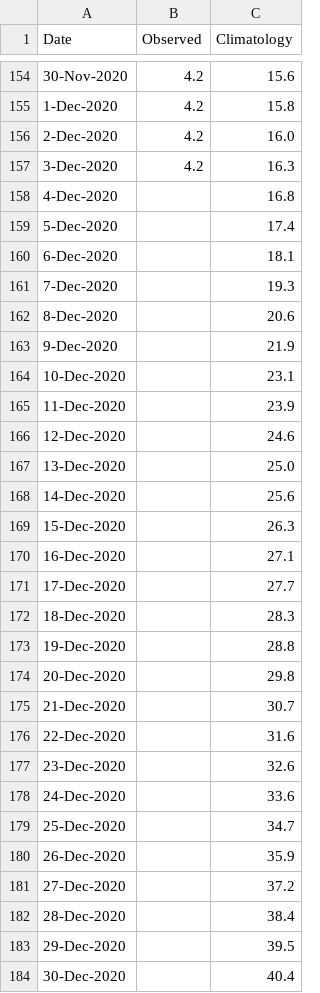
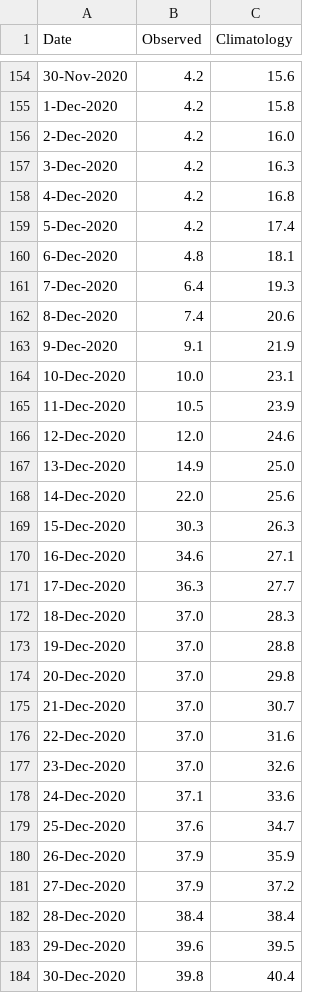
Before and after one commit to csu-tropical/csu-tropical, a CSV file: _data/tc_stats/southernhemisphereacetodatevsclimo.csv, drawn as a sheet; only a part is shown, gaps mark what is left out; the diff covers the shown part only.

Commit message:
Updated tc stat files

```diff
--- a/_data/tc_stats/southernhemisphereacetodatevsclimo.csv
+++ b/_data/tc_stats/southernhemisphereacetodatevsclimo.csv
@@ -157,28 +157,28 @@ Date,Observed,Climatology
 3-Dec-2020,4.2,16.3
-4-Dec-2020,,16.8
-5-Dec-2020,,17.4
-6-Dec-2020,,18.1
-7-Dec-2020,,19.3
-8-Dec-2020,,20.6
-9-Dec-2020,,21.9
-10-Dec-2020,,23.1
-11-Dec-2020,,23.9
-12-Dec-2020,,24.6
-13-Dec-2020,,25.0
-14-Dec-2020,,25.6
-15-Dec-2020,,26.3
-16-Dec-2020,,27.1
-17-Dec-2020,,27.7
-18-Dec-2020,,28.3
-19-Dec-2020,,28.8
-20-Dec-2020,,29.8
-21-Dec-2020,,30.7
-22-Dec-2020,,31.6
-23-Dec-2020,,32.6
-24-Dec-2020,,33.6
-25-Dec-2020,,34.7
-26-Dec-2020,,35.9
-27-Dec-2020,,37.2
-28-Dec-2020,,38.4
-29-Dec-2020,,39.5
-30-Dec-2020,,40.4
+4-Dec-2020,4.2,16.8
+5-Dec-2020,4.2,17.4
+6-Dec-2020,4.8,18.1
+7-Dec-2020,6.4,19.3
+8-Dec-2020,7.4,20.6
+9-Dec-2020,9.1,21.9
+10-Dec-2020,10.0,23.1
+11-Dec-2020,10.5,23.9
+12-Dec-2020,12.0,24.6
+13-Dec-2020,14.9,25.0
+14-Dec-2020,22.0,25.6
+15-Dec-2020,30.3,26.3
+16-Dec-2020,34.6,27.1
+17-Dec-2020,36.3,27.7
+18-Dec-2020,37.0,28.3
+19-Dec-2020,37.0,28.8
+20-Dec-2020,37.0,29.8
+21-Dec-2020,37.0,30.7
+22-Dec-2020,37.0,31.6
+23-Dec-2020,37.0,32.6
+24-Dec-2020,37.1,33.6
+25-Dec-2020,37.6,34.7
+26-Dec-2020,37.9,35.9
+27-Dec-2020,37.9,37.2
+28-Dec-2020,38.4,38.4
+29-Dec-2020,39.6,39.5
+30-Dec-2020,39.8,40.4
```
Also changed, not shown: 2 edited cells elsewhere in this file, _data/tc_stats/southindianacetodatevsclimo.csv, _data/tc_stats/southpacificacetodatevsclimo.csv, 8 other files.
